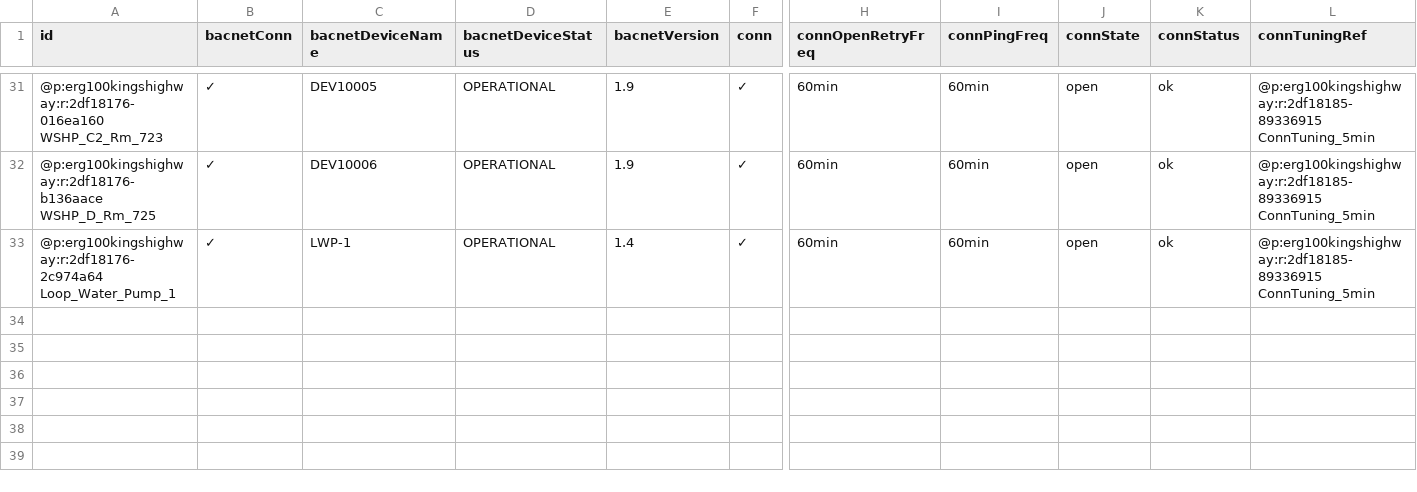
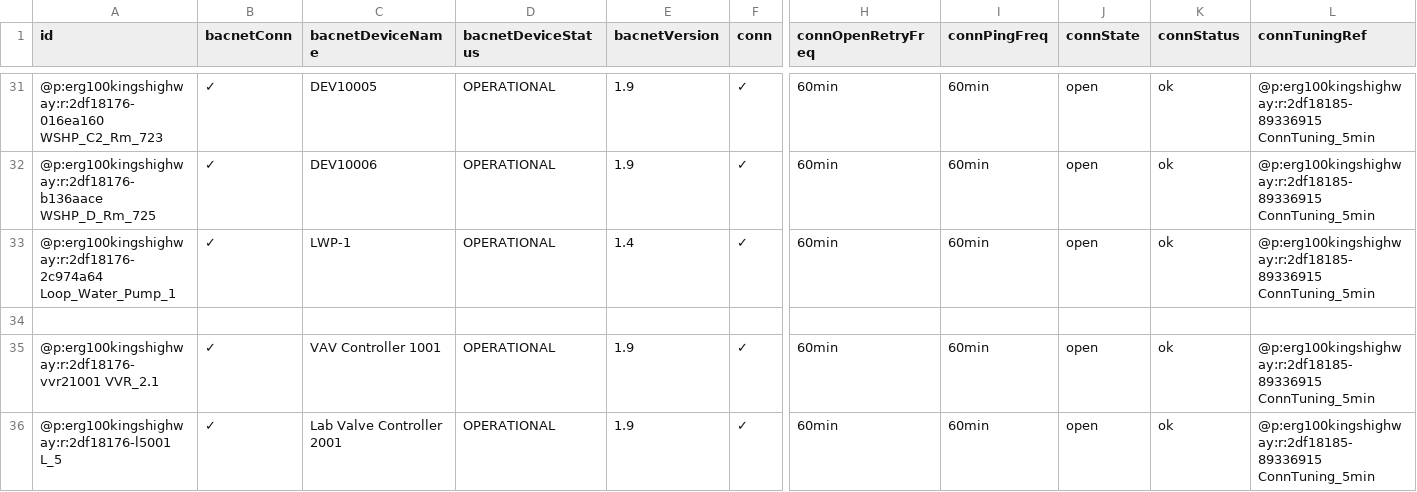
Before and after one commit to phunnicutt1/cxalloy-equip-mapping, a CSV file: public/sample_data/ConnectorData.csv, drawn as a sheet; only a part is shown, gaps mark what is left out; rows hold the shown columns only; the diff names each change by its address in the sheet, - before the commit and + after, or states it on an @@ line.

Commit message:
feat: Enhance data processing and equipment classification with intelligent type detection and rich descriptions

```diff
--- a/public/sample_data/ConnectorData.csv
+++ b/public/sample_data/ConnectorData.csv
+row 34: (empty)
+row 35: @p:erg100kingshighway:r:2df18176-vvr21001 VVR_2.1 | ✓ | VAV Controller 1001 | OPERATIONAL | 1.9 | ✓ | 60min | 60min | open | ok | @p:erg100kingshighway:r:2df18185-89336915 ConnTuning_5min
+row 36: @p:erg100kingshighway:r:2df18176-l5001 L_5 | ✓ | Lab Valve Controller 2001 | OPERATIONAL | 1.9 | ✓ | 60min | 60min | open | ok | @p:erg100kingshighway:r:2df18185-89336915 ConnTuning_5min
```
Also changed, not shown: 14 other files.
